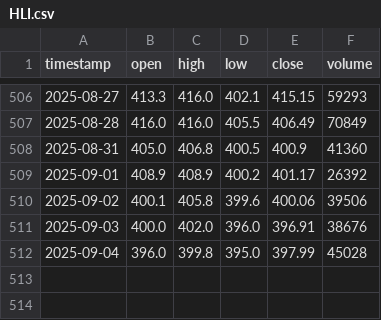
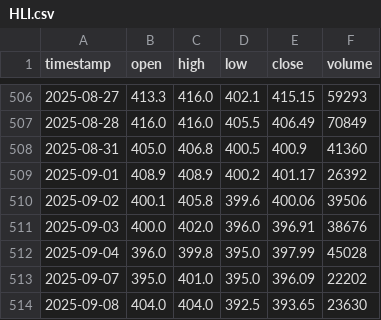
Before and after one commit to sande5h/Nepse_scrape_adjusted, a CSV file: data/HLI.csv, drawn as a sheet; only a part is shown, gaps mark what is left out; the diff names each change by its address in the sheet, - before the commit and + after, or states it on an @@ line.

```diff
--- a/data/HLI.csv
+++ b/data/HLI.csv
+row 513: 2025-09-07 | 395.0 | 401.0 | 395.0 | 396.09 | 22202
+row 514: 2025-09-08 | 404.0 | 404.0 | 392.5 | 393.65 | 23630
```
Also changed, not shown: data/AKJCL.csv, data/AKPL.csv, 5 other files.
